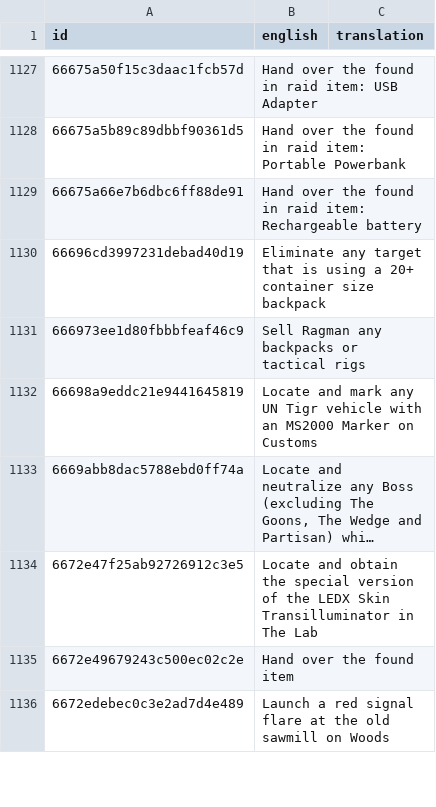
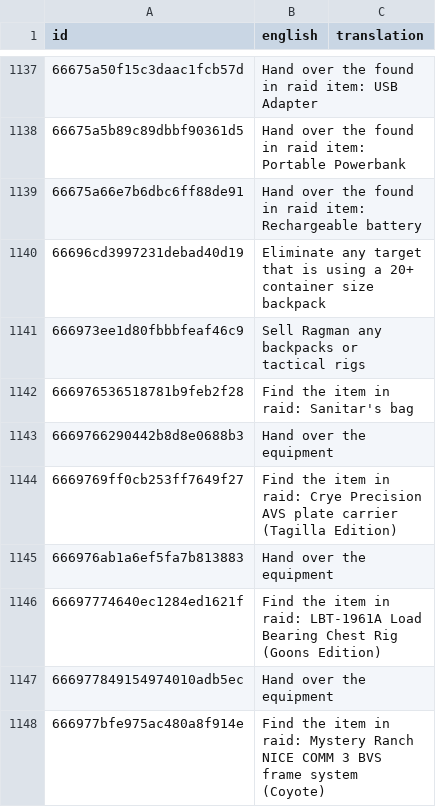
Before and after one commit to ShinniUwU/1.0-QuestBackport, a CSV file: translations/en.csv, drawn as a sheet; only a part is shown, gaps mark what is left out; the shorter side is filled out with more unchanged rows; long unchanged cells end in …; the diff covers the shown part only.

```diff
--- a/translations/en.csv
+++ b/translations/en.csv
@@ -1131 +1141,8 @@
 666973ee1d80fbbbfeaf46c9,Sell Ragman any backpacks or tactical rigs,
+666976536518781b9feb2f28,Find the item in raid: Sanitar's bag,
+6669766290442b8d8e0688b3,Hand over the equipment,
+6669769ff0cb253ff7649f27,Find the item in raid: Crye Precision AVS plate carrier (Tagilla Edition),
+666976ab1a6ef5fa7b813883,Hand over the equipment,
+66697774640ec1284ed1621f,Find the item in raid: LBT-1961A Load Bearing Chest Rig (Goons Edition),
+666977849154974010adb5ec,Hand over the equipment,
+666977bfe975ac480a8f914e,Find the item in raid: Mystery Ranch NICE COMM 3 BVS frame system (Coyote),
```
Also changed, not shown: 36 added rows elsewhere in this file, 3 other files.
